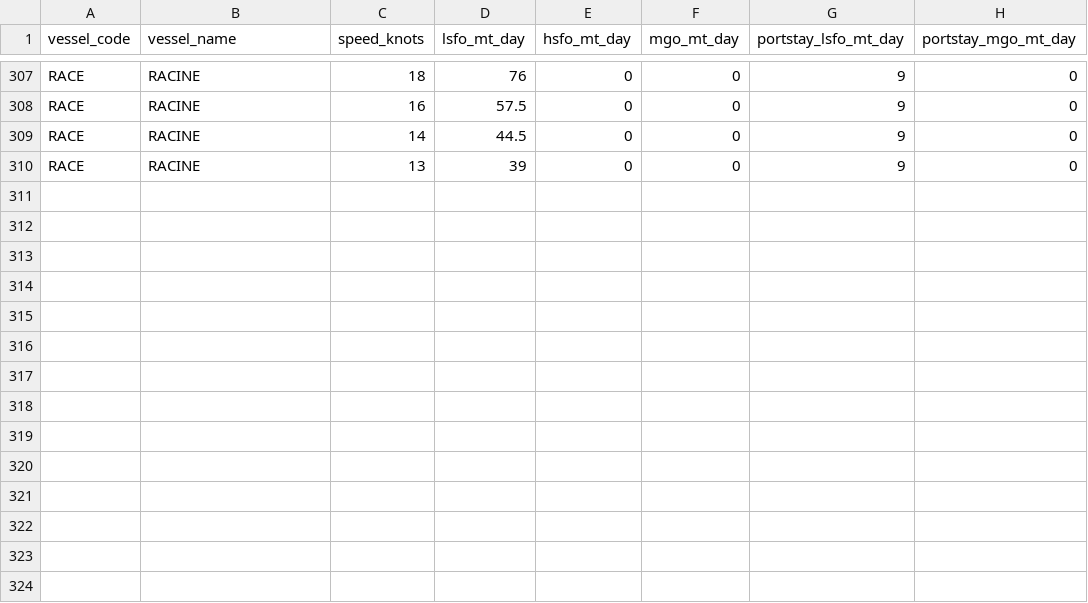
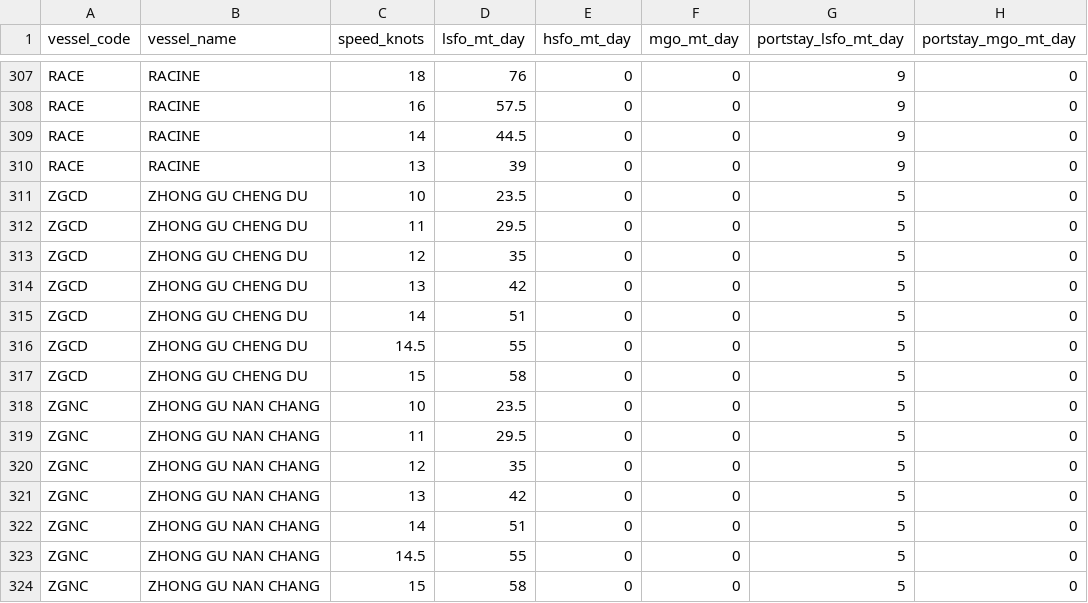
Before and after one commit to LeahLiuL/Schedule-Simulation, a CSV file: shipping_data/vessels.csv, drawn as a sheet; only a part is shown, gaps mark what is left out; the diff names each change by its address in the sheet, - before the commit and + after, or states it on an @@ line.

Commit message:
Add ZGCD (ZHONG GU CHENG DU) and ZGNC (ZHONG GU NAN CHANG) fuel data: LSFO+7 at sea, 5 MT/day port

```diff
--- a/shipping_data/vessels.csv
+++ b/shipping_data/vessels.csv
+row 311: ZGCD | ZHONG GU CHENG DU | 10 | 23.5 | 0 | 0 | 5 | 0
+row 312: ZGCD | ZHONG GU CHENG DU | 11 | 29.5 | 0 | 0 | 5 | 0
+row 313: ZGCD | ZHONG GU CHENG DU | 12 | 35 | 0 | 0 | 5 | 0
+row 314: ZGCD | ZHONG GU CHENG DU | 13 | 42 | 0 | 0 | 5 | 0
+row 315: ZGCD | ZHONG GU CHENG DU | 14 | 51 | 0 | 0 | 5 | 0
+row 316: ZGCD | ZHONG GU CHENG DU | 14.5 | 55 | 0 | 0 | 5 | 0
+row 317: ZGCD | ZHONG GU CHENG DU | 15 | 58 | 0 | 0 | 5 | 0
+row 318: ZGNC | ZHONG GU NAN CHANG | 10 | 23.5 | 0 | 0 | 5 | 0
+row 319: ZGNC | ZHONG GU NAN CHANG | 11 | 29.5 | 0 | 0 | 5 | 0
+row 320: ZGNC | ZHONG GU NAN CHANG | 12 | 35 | 0 | 0 | 5 | 0
+row 321: ZGNC | ZHONG GU NAN CHANG | 13 | 42 | 0 | 0 | 5 | 0
+row 322: ZGNC | ZHONG GU NAN CHANG | 14 | 51 | 0 | 0 | 5 | 0
+row 323: ZGNC | ZHONG GU NAN CHANG | 14.5 | 55 | 0 | 0 | 5 | 0
+row 324: ZGNC | ZHONG GU NAN CHANG | 15 | 58 | 0 | 0 | 5 | 0
```
